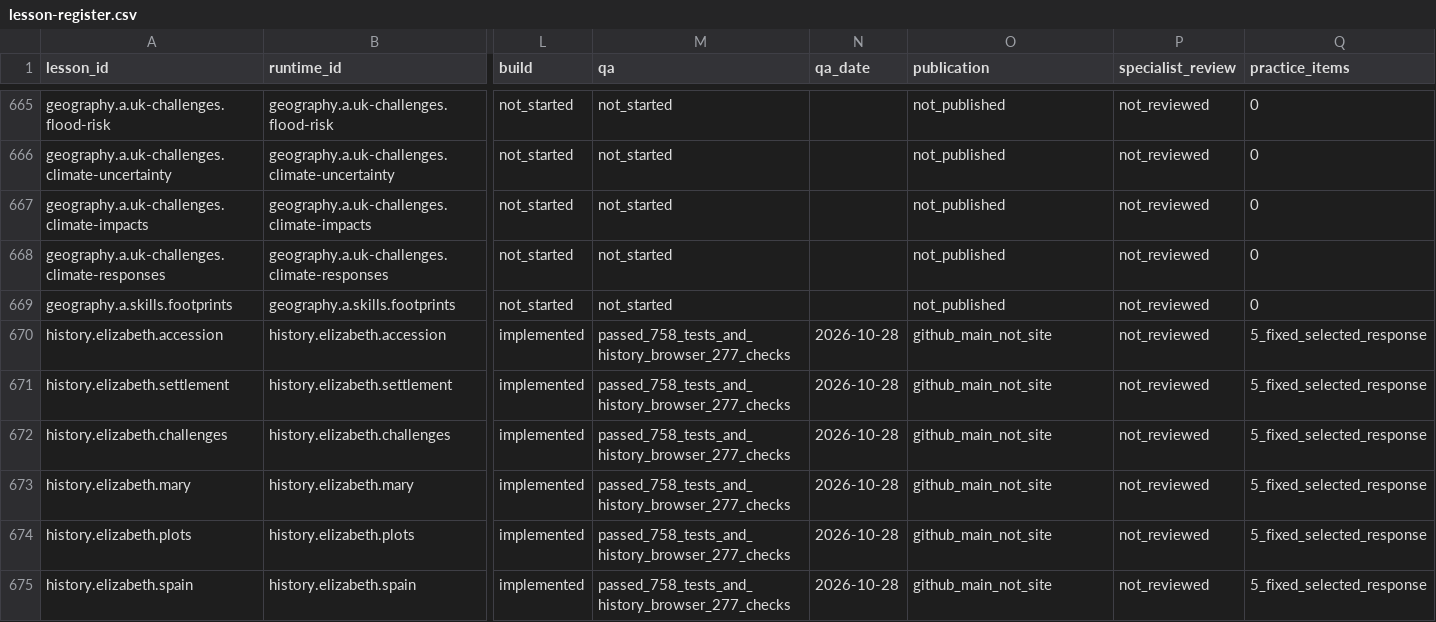
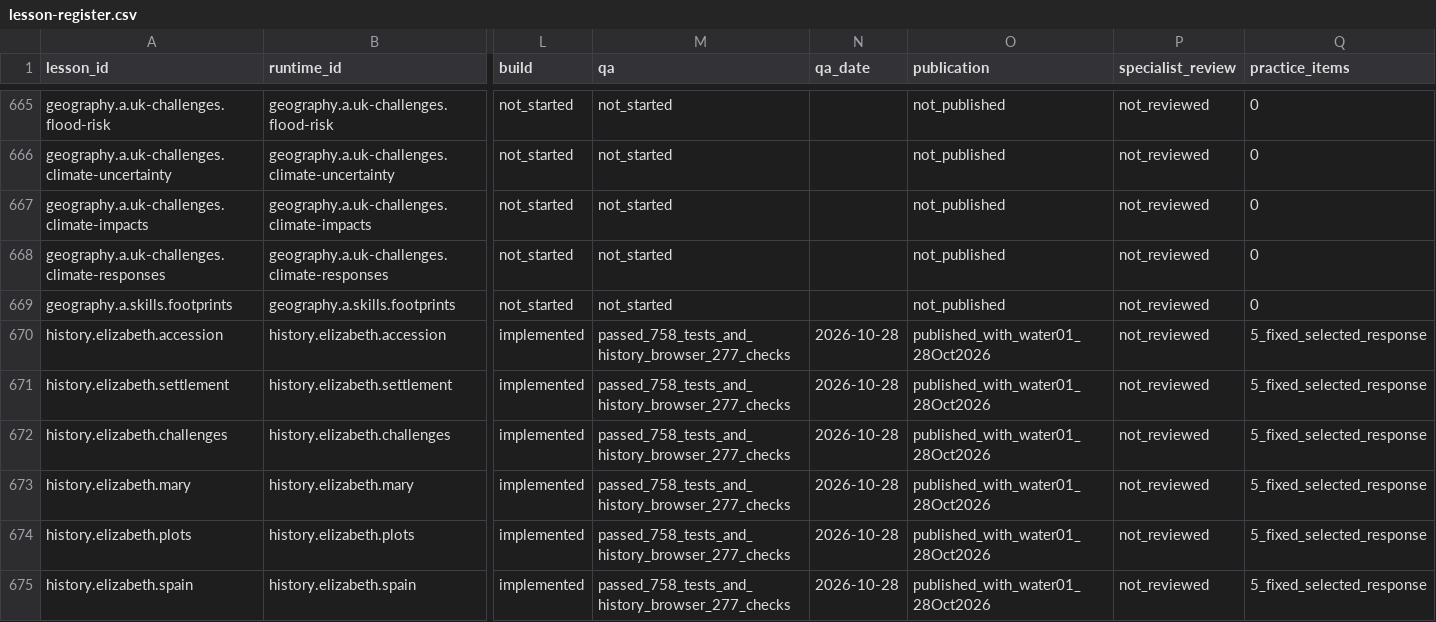
Before and after one commit to adamscourfield/crashcourse, a CSV file: curriculum/lesson-register.csv, drawn as a sheet; only a part is shown, gaps mark what is left out; the diff covers the shown part only; the diff names each change by its address in the sheet, - before the commit and + after, or states it on an @@ line.

Commit message:
Add five Water geography lessons with interactive models

```diff
--- a/curriculum/lesson-register.csv
+++ b/curriculum/lesson-register.csv
-O670:O675 (publication): github_main_not_site
+O670:O675 (publication): published_with_water01_28Oct2026
```
Also changed, not shown: 66 edited cells elsewhere in this file, curriculum/geography-a-integrated-skills.csv, curriculum/geography-a-remaining-lessons.csv, 30 other files.
